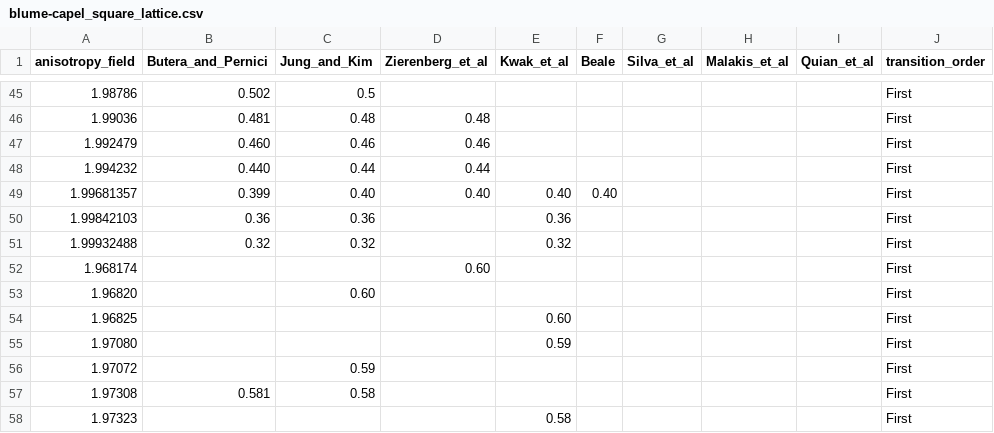
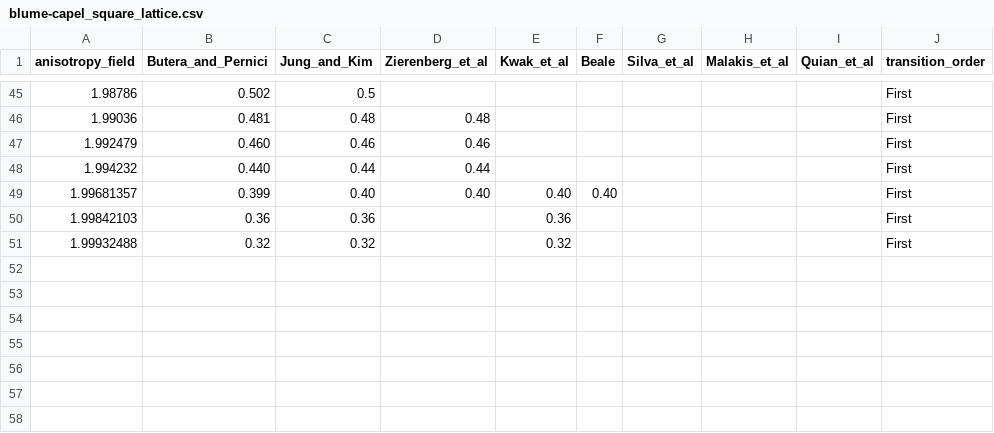
Before and after one commit to eliseuv/phd, a CSV file: tables/butera_and_pernici_2018/blume-capel_square_lattice.csv, drawn as a sheet; only a part is shown, gaps mark what is left out.

Commit message:
update

```diff
--- a/tables/butera_and_pernici_2018/blume-capel_square_lattice.csv
+++ b/tables/butera_and_pernici_2018/blume-capel_square_lattice.csv
@@ -51,8 +51 @@ anisotropy_field,Butera_and_Pernici,Jung_and_Kim,Zierenberg_et_al,Kwak_et_al,Bea
 1.99932488,0.32,0.32,,0.32,,,,,First
-1.968174,,,0.60,,,,,,First
-1.96820,,0.60,,,,,,,First
-1.96825,,,,0.60,,,,,First
-1.97080,,,,0.59,,,,,First
-1.97072,,0.59,,,,,,,First
-1.97308,0.581,0.58,,,,,,,First
-1.97323,,,,0.58,,,,,First
```
